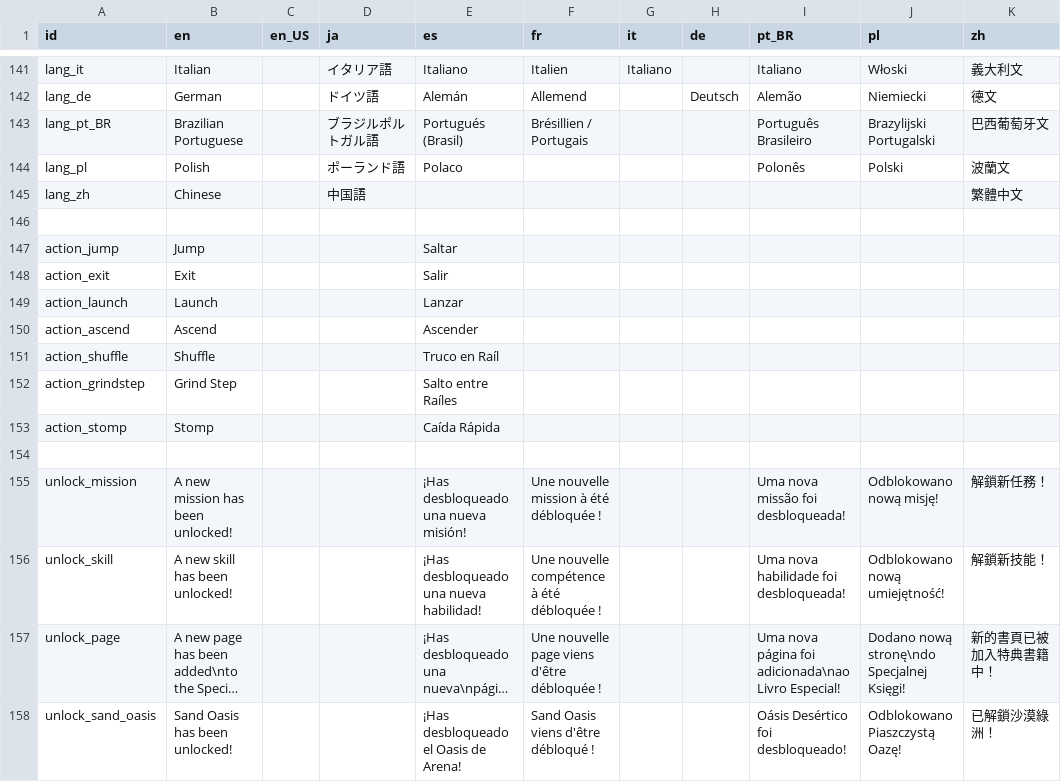
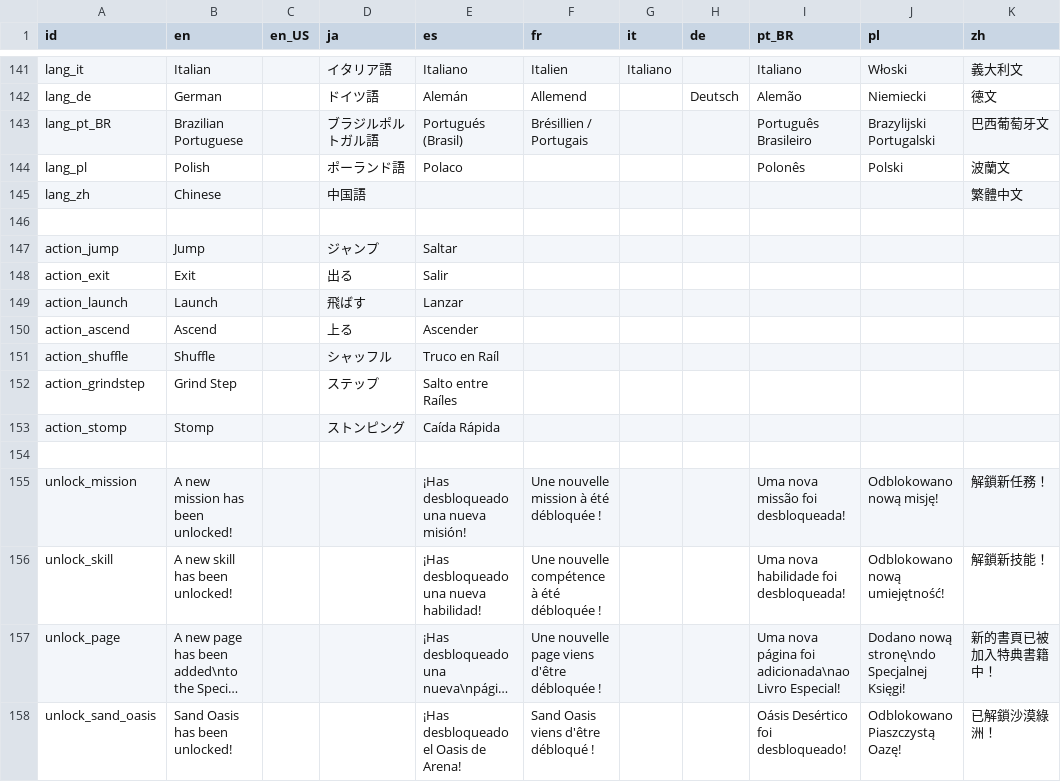
Before and after one commit to Kuma-Boo/project-reignition, a CSV file: Project/locale/Locale.csv, drawn as a sheet; only a part is shown, gaps mark what is left out; long unchanged cells end in ….

Commit message:
Add missing JP Action translations

```diff
--- a/Project/locale/Locale.csv
+++ b/Project/locale/Locale.csv
@@ -146,9 +146,9 @@ lang_zh	Chinese		中国語							繁體中文
 										
-action_jump	Jump			Saltar						
-action_exit	Exit			Salir						
-action_launch	Launch			Lanzar						
-action_ascend	Ascend			Ascender						
-action_shuffle	Shuffle			Truco en Raíl						
-action_grindstep	Grind Step			Salto entre Raíles						
-action_stomp	Stomp			Caída Rápida						
+action_jump	Jump		ジャンプ	Saltar						
+action_exit	Exit		出る	Salir						
+action_launch	Launch		飛ばす	Lanzar						
+action_ascend	Ascend		上る	Ascender						
+action_shuffle	Shuffle		シャッフル	Truco en Raíl						
+action_grindstep	Grind Step		ステップ	Salto entre Raíles						
+action_stomp	Stomp		ストンピング	Caída Rápida						
 										
```
